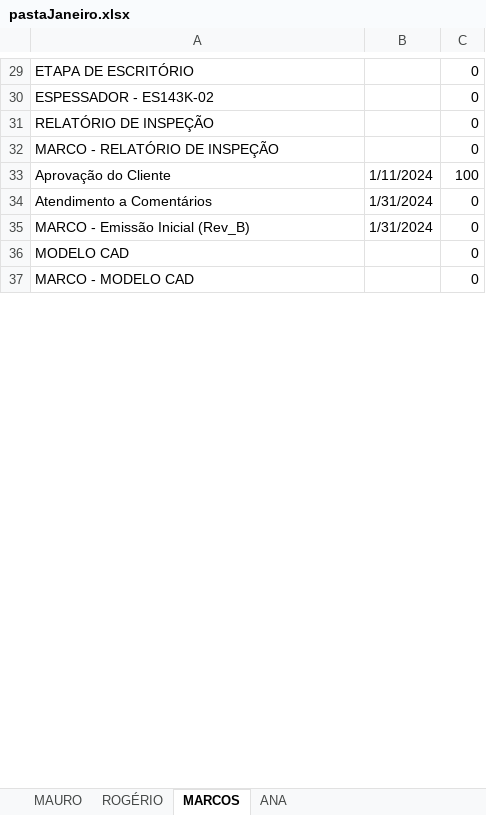
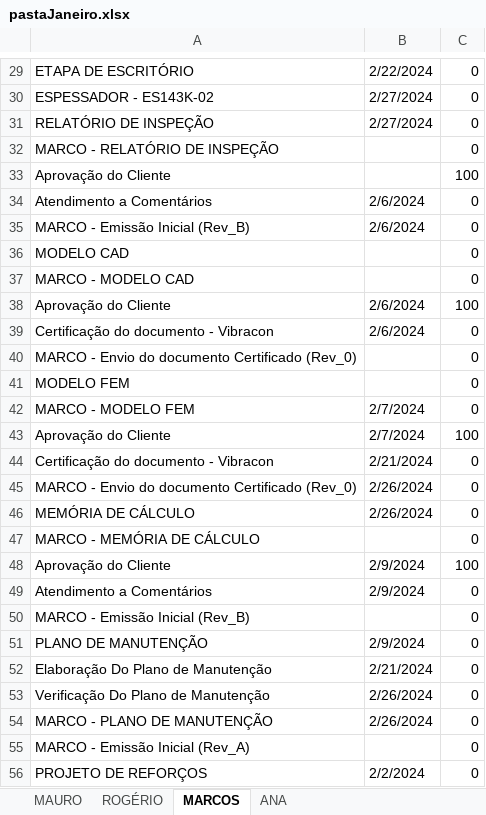
Before and after one commit to desenvolvimentoVibracon/p2402, an Excel workbook: _aux/pastaJaneiro.xlsx, sheet MARCOS, drawn as a sheet; only a part is shown, gaps mark what is left out; values as stored, in another font and other column widths than the file's, no cell formats; the diff covers the shown part only; the diff names each change by its address in the sheet, - before the commit and + after, or states it on an @@ line.

```diff
--- a/_aux/pastaJaneiro.xlsx (sheet MARCOS)
+++ b/_aux/pastaJaneiro.xlsx (sheet MARCOS)
-B29: (empty)
+B29: 2/22/2024
-B30:B31: (empty)
+B30:B31: 2/27/2024
-B33: 1/11/2024
+B33: (empty)
-B34:B35: 1/31/2024
+B34:B35: 2/6/2024
+row 38: Aprovação do Cliente | 2/6/2024 | 100
+row 39: Certificação do documento - Vibracon | 2/6/2024 | 0
+row 40: MARCO - Envio do documento Certificado (Rev_0) |  | 0
@@ row 89 moved to row 41: MODELO FEM @@
+row 42: MARCO - MODELO FEM | 2/7/2024 | 0
+row 43: Aprovação do Cliente | 2/7/2024 | 100
+row 44: Certificação do documento - Vibracon | 2/21/2024 | 0
+row 45: MARCO - Envio do documento Certificado (Rev_0) | 2/26/2024 | 0
+row 46: MEMÓRIA DE CÁLCULO | 2/26/2024 | 0
@@ row 22 moved to row 47: MARCO - MEMÓRIA DE CÁLCULO @@
+row 48: Aprovação do Cliente | 2/9/2024 | 100
+row 49: Atendimento a Comentários | 2/9/2024 | 0
+row 50: MARCO - Emissão Inicial (Rev_B) |  | 0
+row 51: PLANO DE MANUTENÇÃO | 2/9/2024 | 0
+row 52: Elaboração Do Plano de Manutenção | 2/21/2024 | 0
+row 53: Verificação Do Plano de Manutenção | 2/26/2024 | 0
+row 54: MARCO - PLANO DE MANUTENÇÃO | 2/26/2024 | 0
+row 55: MARCO - Emissão Inicial (Rev_A) |  | 0
+row 56: PROJETO DE REFORÇOS | 2/2/2024 | 0
```
Also changed, not shown: 192 added rows, 94 removed rows, 13 moved rows and 121 edited cells elsewhere in this sheet, cell formats, 24 other files.
